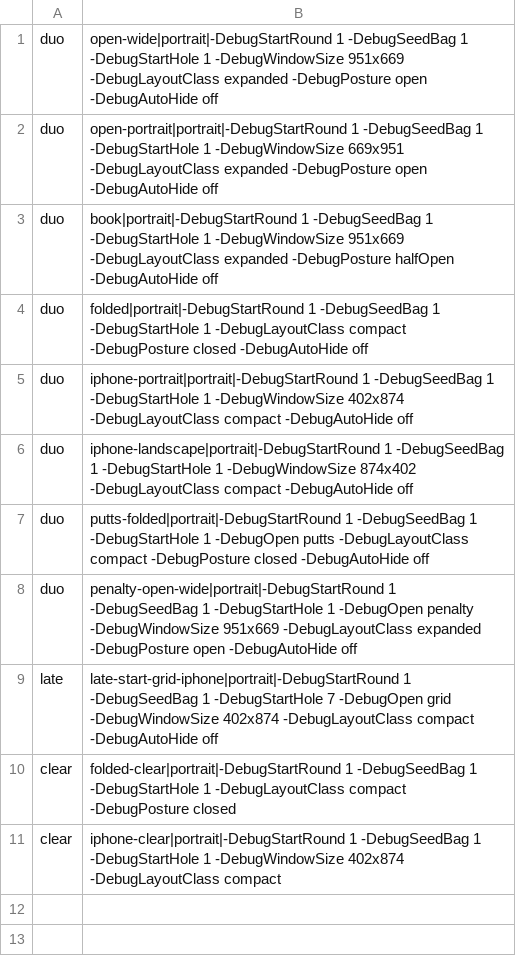
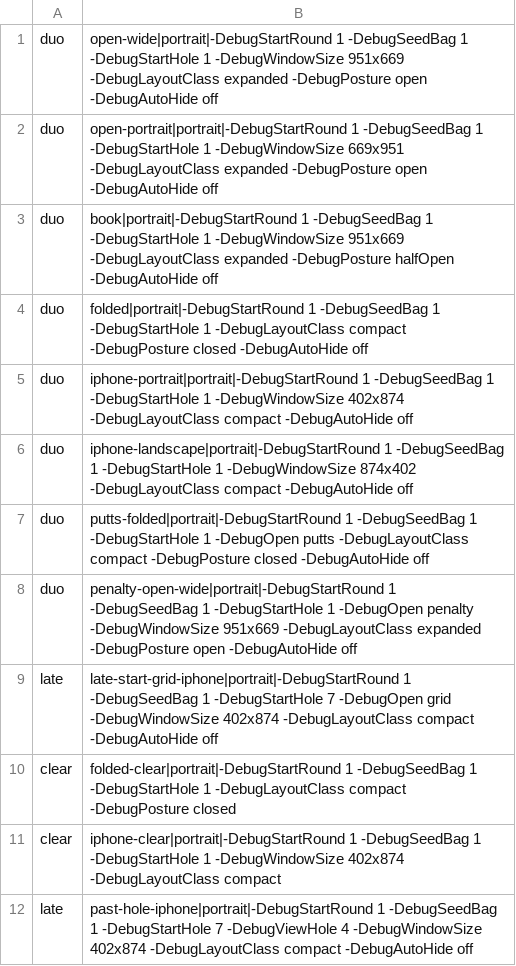
Before and after one commit to moisesvargasjr/golf-caddie, a TSV file: tools/tours/tour-pr4.tsv, drawn as a sheet; the diff names each change by its address in the sheet, - before the commit and + after, or states it on an @@ line.

```diff
--- a/tools/tours/tour-pr4.tsv
+++ b/tools/tours/tour-pr4.tsv
+row 12: late | past-hole-iphone|portrait|-DebugStartRound 1 -DebugSeedBag 1 -DebugStartHole 7 -DebugViewHole 4 -DebugWindowSize 402x874 -DebugLayoutClass compact -DebugAutoHide off
```
Also changed, not shown: tools/tours/map-pr4.tsv, tools/tours/map-pr8.tsv, 3 other files.
